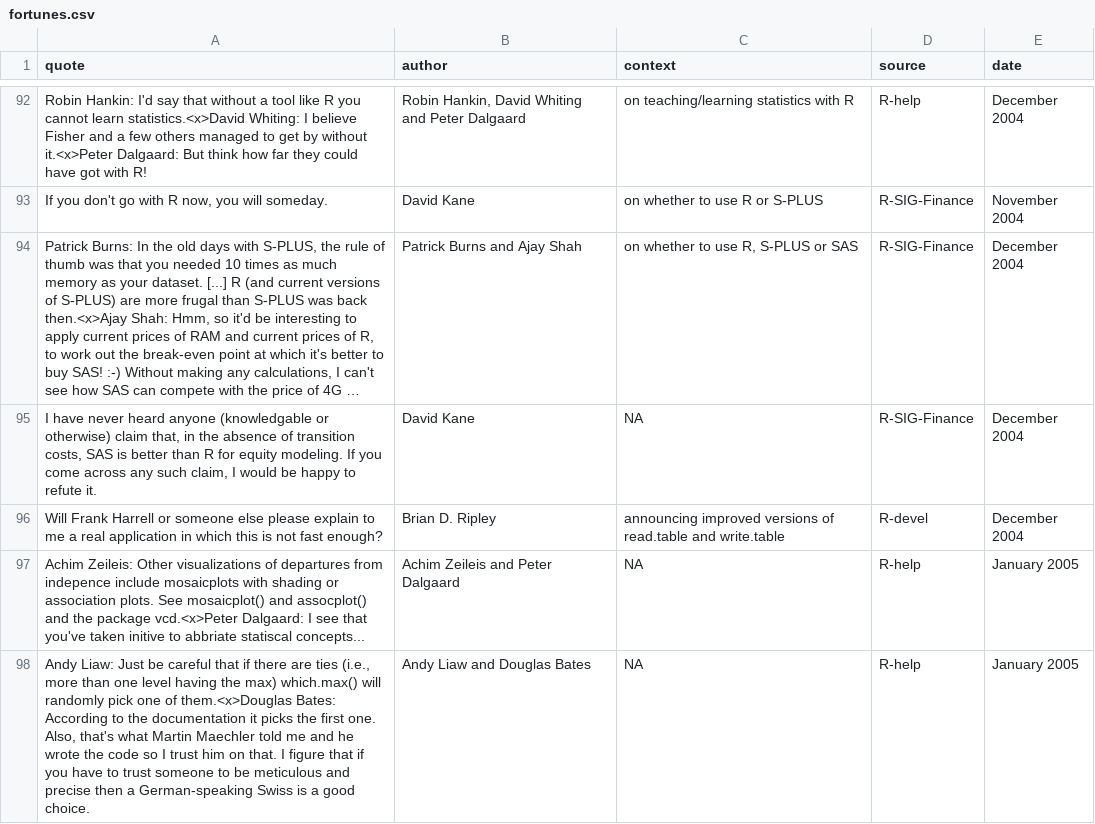
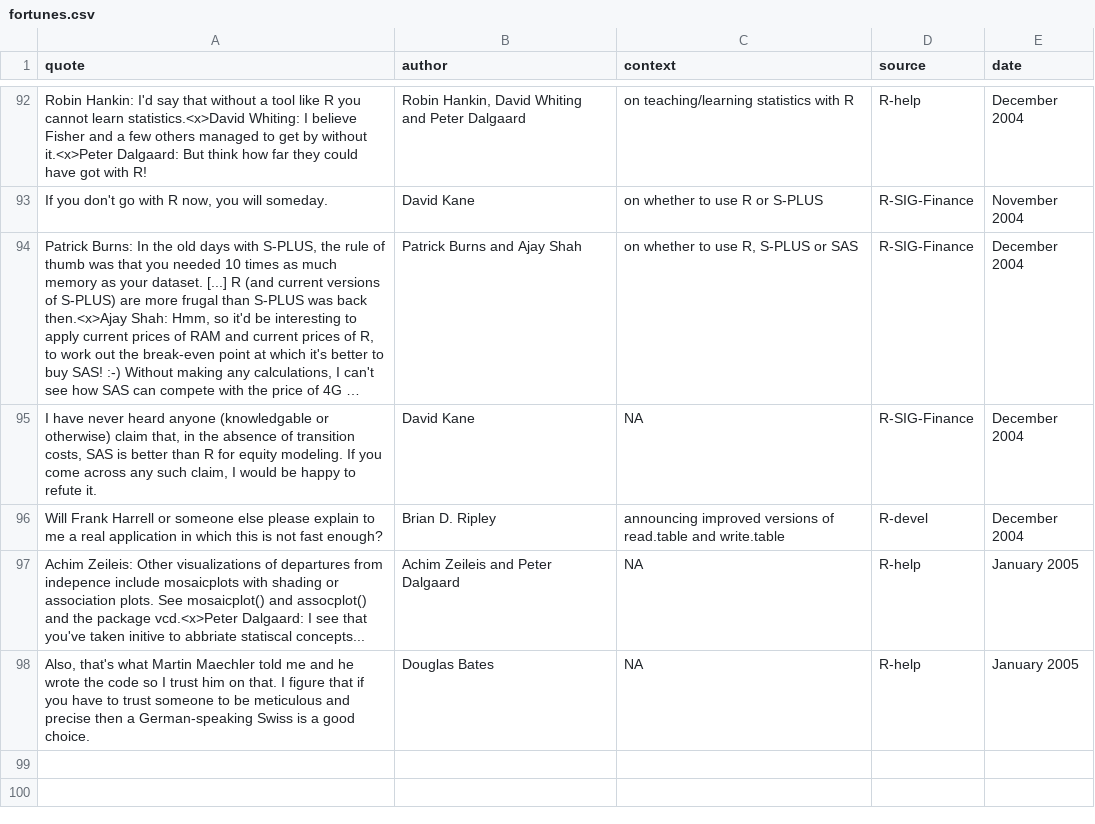
Before and after one commit to r-forge/fortunes, a CSV file: trunk/inst/fortunes/fortunes.csv, drawn as a sheet; only a part is shown, gaps mark what is left out; long unchanged cells end in ….

Commit message:
*** empty log message ***
git-svn-id: svn://svn.r-forge.r-project.org/svnroot/fortunes@85 edb9625f-4e0d-4859-8d74-9fd3b1da38cb

```diff
--- a/trunk/inst/fortunes/fortunes.csv
+++ b/trunk/inst/fortunes/fortunes.csv
@@ -97,2 +97,2 @@ Will Frank Harrell or someone else please explain to me a real application in wh
 Achim Zeileis: Other visualizations of departures from indepence include mosaicplots with shading or association plots. See mosaicplot() and assocplot() and the package vcd.<x>Peter Dalgaard: I see that you've taken initive to abbriate statiscal concepts...;Achim Zeileis and Peter Dalgaard;NA;R-help;January 2005
-Andy Liaw: Just be careful that if there are ties (i.e., more than one level having the max) which.max() will randomly pick one of them.<x>Douglas Bates: According to the documentation it picks the first one.  Also, that's what Martin Maechler told me and he wrote the code so I trust him on that. I figure that if you have to trust someone to be meticulous and precise then a German-speaking Swiss is a good choice.;Andy Liaw and Douglas Bates;NA;R-help;January 2005
+Also, that's what Martin Maechler told me and he wrote the code so I trust him on that. I figure that if you have to trust someone to be meticulous and precise then a German-speaking Swiss is a good choice.;Douglas Bates;NA;R-help;January 2005
```
